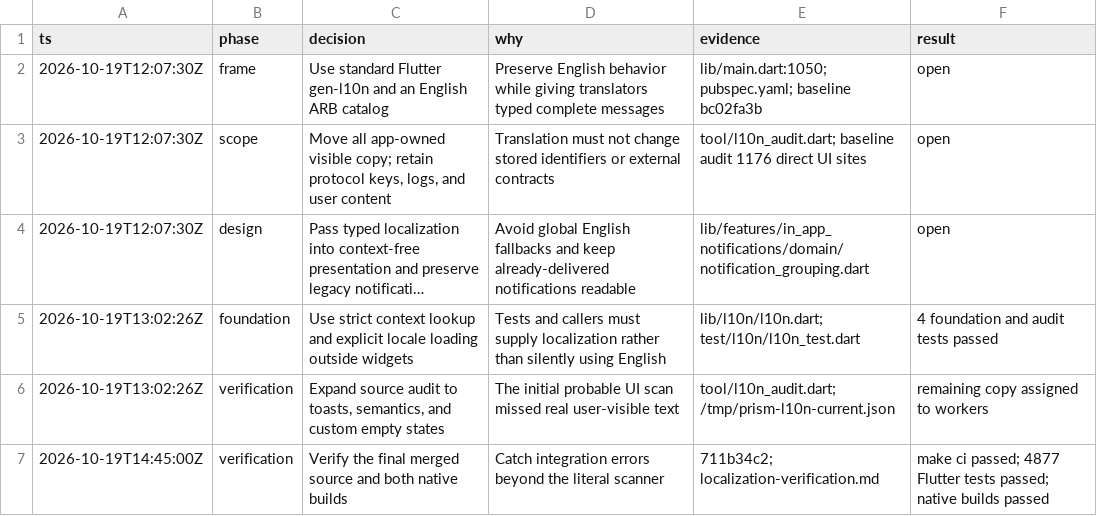
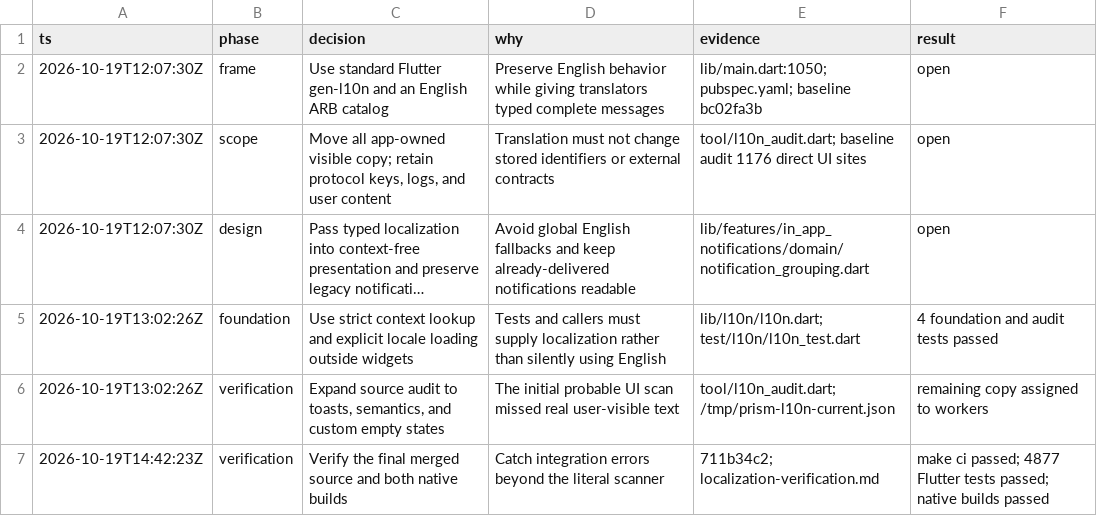
Before and after one commit to Hash-Studios/Prism, a TSV file: docs/development/localization-decisions.tsv, drawn as a sheet; long unchanged cells end in ….

```diff
--- a/docs/development/localization-decisions.tsv
+++ b/docs/development/localization-decisions.tsv
@@ -6,2 +6,2 @@ ts	phase	decision	why	evidence	result
 2026-10-19T13:02:26Z	verification	Expand source audit to toasts, semantics, and custom empty states	The initial probable UI scan missed real user-visible text	tool/l10n_audit.dart; /tmp/prism-l10n-current.json	remaining copy assigned to workers
-2026-10-19T14:45:00Z	verification	Verify the final merged source and both native builds	Catch integration errors beyond the literal scanner	711b34c2; localization-verification.md	make ci passed; 4877 Flutter tests passed; native builds passed
+2026-10-19T14:42:23Z	verification	Verify the final merged source and both native builds	Catch integration errors beyond the literal scanner	711b34c2; localization-verification.md	make ci passed; 4877 Flutter tests passed; native builds passed
```
Also changed, not shown: 38 other files.
